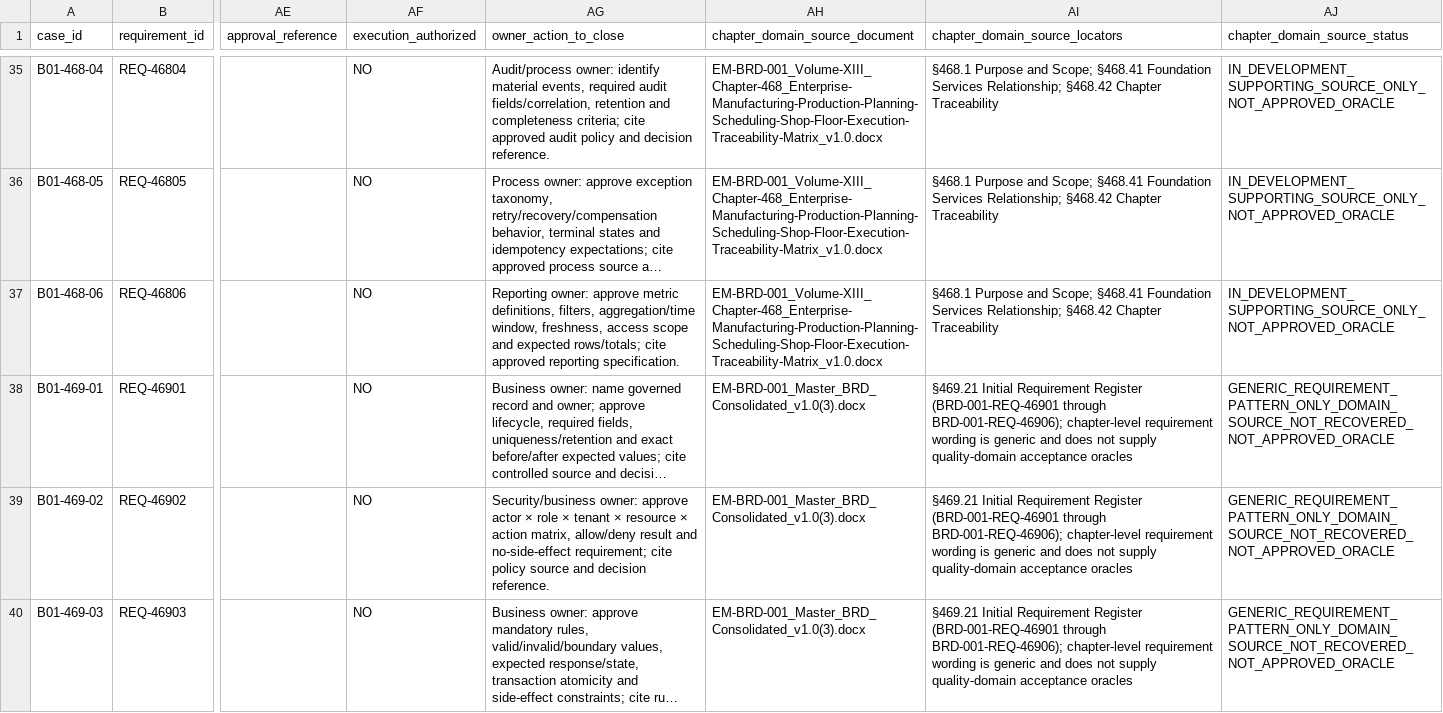
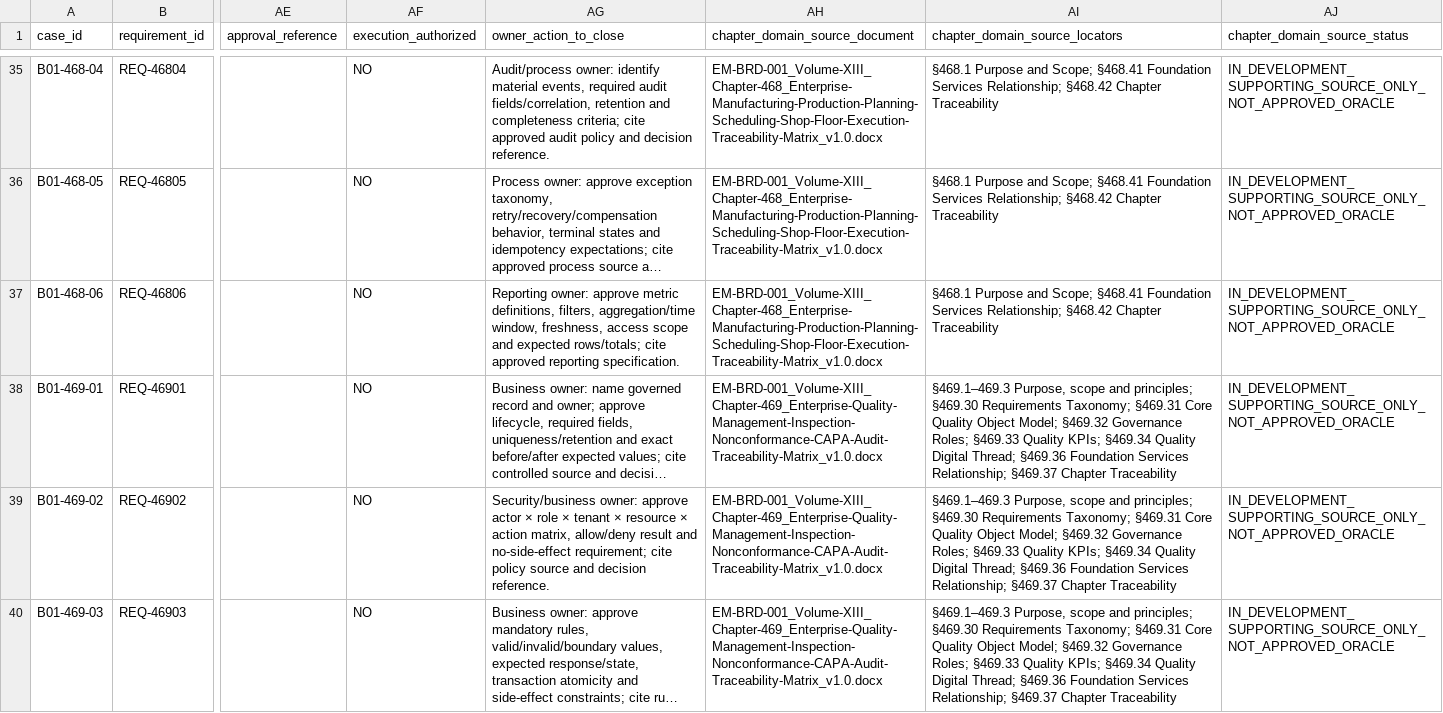
Before and after one commit to sbannai/enterprise-product-engineering, a CSV file: eper/uat/B01_48_REQUIREMENT_SOURCE_AND_APPROVAL_RECONCILIATION.csv, drawn as a sheet; only a part is shown, gaps mark what is left out; long unchanged cells end in …; the diff covers the shown part only; the diff names each change by its address in the sheet, - before the commit and + after, or states it on an @@ line.

Commit message:
docs(uat): recover Chapter 469 quality management source

```diff
--- a/eper/uat/B01_48_REQUIREMENT_SOURCE_AND_APPROVAL_RECONCILIATION.csv
+++ b/eper/uat/B01_48_REQUIREMENT_SOURCE_AND_APPROVAL_RECONCILIATION.csv
-AH38:AH40 (chapter_domain_source_document): EM-BRD-001_Master_BRD_Consolidated_v1.0(3).docx
+AH38:AH40 (chapter_domain_source_document): EM-BRD-001_Volume-XIII_Chapter-469_Enterprise-Quality-Management-Inspection-Nonconformance-CAPA-Audit-Traceability-Matrix_v1.0.docx
-AI38:AI40 (chapter_domain_source_locators): §469.21 Initial Requirement Register (BRD-001-REQ-46901 through BRD-001-REQ-46906); chapter-level requirement wording is generic and does not supply quality-domain acceptance oracles
+AI38:AI40 (chapter_domain_source_locators): §469.1–469.3 Purpose, scope and principles; §469.30 Requirements Taxonomy; §469.31 Core Quality Object Model; §469.32 Governance Roles; §469.33 Quality KPIs; §469.34 Quality Digital Thread; §469.36 Foundation Services Relationship; §469.37 Chapter Traceability
-AJ38:AJ40 (chapter_domain_source_status): GENERIC_REQUIREMENT_PATTERN_ONLY_DOMAIN_SOURCE_NOT_RECOVERED_NOT_APPROVED_ORACLE
+AJ38:AJ40 (chapter_domain_source_status): IN_DEVELOPMENT_SUPPORTING_SOURCE_ONLY_NOT_APPROVED_ORACLE
```
Also changed, not shown: 9 edited cells elsewhere in this file.
